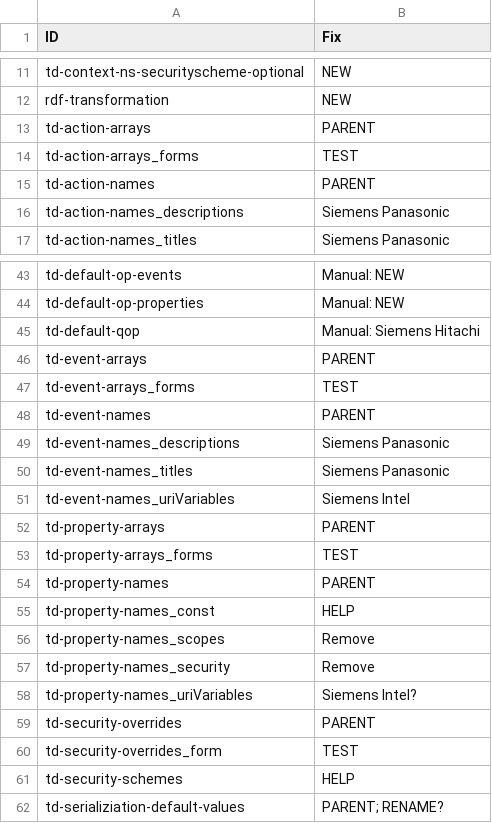
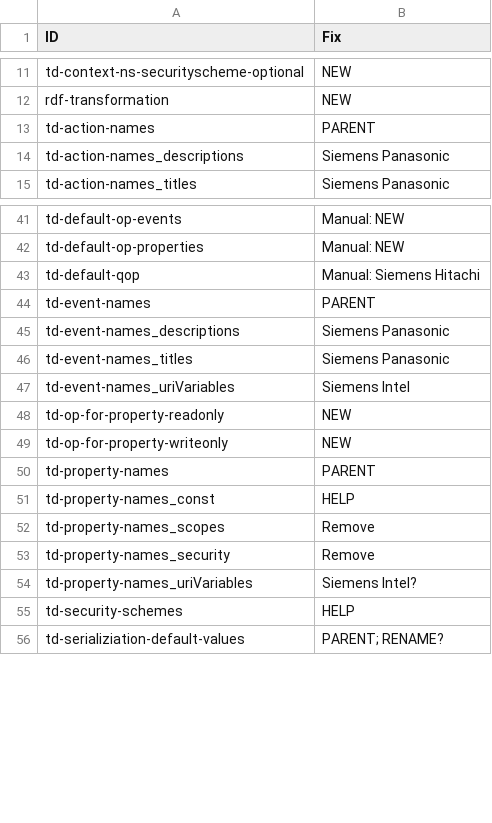
Before and after one commit to w3c/wot-thing-description, a CSV file: testing/inputs/atrisk.csv, drawn as a sheet; only a part is shown, gaps mark what is left out.

Commit message:
remove some unnecessary child assertions causing reporting problems, update to master, update atrisk

```diff
--- a/testing/inputs/atrisk.csv
+++ b/testing/inputs/atrisk.csv
@@ -12,4 +12,2 @@
 "rdf-transformation","NEW"
-"td-action-arrays","PARENT"
-"td-action-arrays_forms","TEST"
 "td-action-names","PARENT"
@@ -45,4 +43,2 @@
 "td-default-qop","Manual: Siemens Hitachi"
-"td-event-arrays","PARENT"
-"td-event-arrays_forms","TEST"
 "td-event-names","PARENT"
@@ -51,4 +47,4 @@
 "td-event-names_uriVariables","Siemens Intel"
-"td-property-arrays","PARENT"
-"td-property-arrays_forms","TEST"
+"td-op-for-property-readonly","NEW"
+"td-op-for-property-writeonly","NEW"
 "td-property-names","PARENT"
@@ -58,4 +54,2 @@
 "td-property-names_uriVariables","Siemens Intel?"
-"td-security-overrides","PARENT"
-"td-security-overrides_form","TEST"
 "td-security-schemes","HELP"
```
Also changed, not shown: testing/inputs/results/template.csv, 12 other files.
